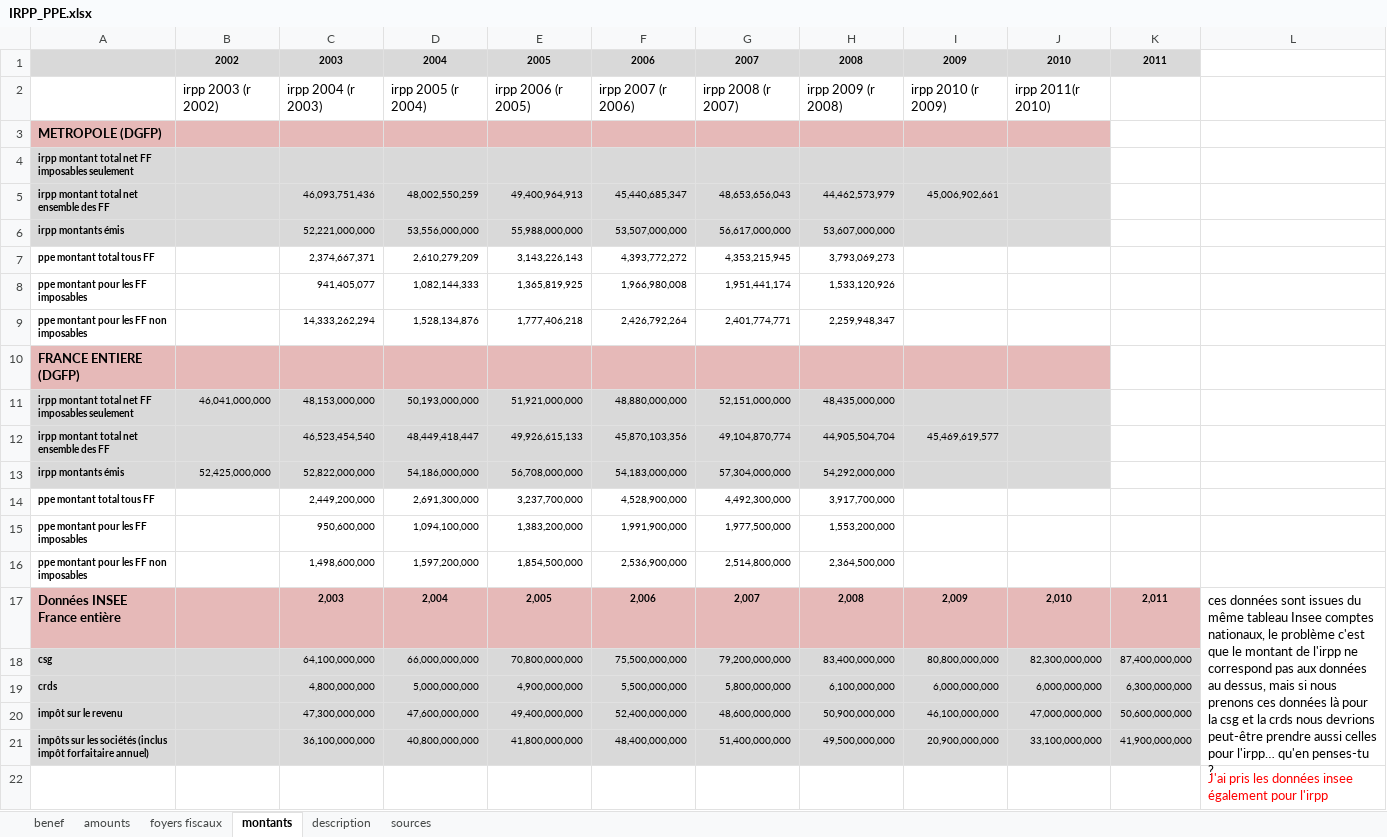
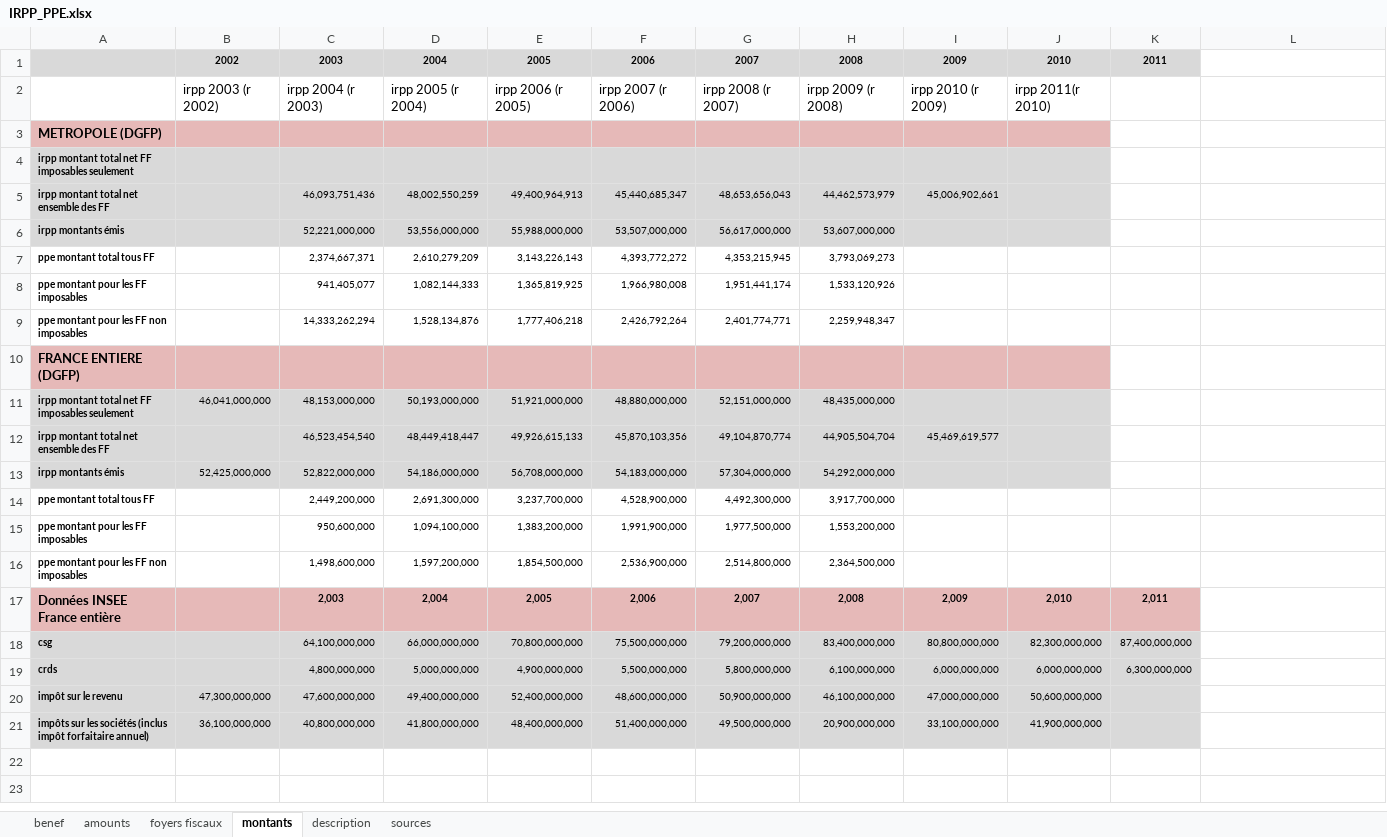
Before and after one commit to phbono/openfisca, an Excel workbook: src/france/data/sources/IRPP_PPE.xlsx, sheet montants, drawn as a sheet; values as stored, in another font and other column widths than the file's, no borders; removed rows and columns are numbered as before the commit, all else as after; the diff names each change by its address in the sheet, - before the commit and + after, or states it on an @@ line.

```diff
--- a/src/france/data/sources/IRPP_PPE.xlsx (sheet montants)
+++ b/src/france/data/sources/IRPP_PPE.xlsx (sheet montants)
-L17: ces données sont issues du même tableau Insee comptes nationaux, le problème c'est que le montant de l'irpp ne correspond pas aux données au dessus, mais si nous prenons ces données là pour la csg et la crds nous devrions peut-être prendre aussi celles pour l'irpp… qu'en penses-tu ?
+L17: (empty)
-L17:L21 merged
-row 20: impôt sur le revenu |  | 47,300,000,000 | 47,600,000,000 | 49,400,000,000 | 52,400,000,000 | 48,600,000,000 | 50,900,000,000 | 46,100,000,000 | 47,000,000,000 | 50,600,000,000
-row 21: impôts sur les sociétés (inclus impôt forfaitaire annuel) |  | 36,100,000,000 | 40,800,000,000 | 41,800,000,000 | 48,400,000,000 | 51,400,000,000 | 49,500,000,000 | 20,900,000,000 | 33,100,000,000 | 41,900,000,000
-row 22:  |  |  |  |  |  |  |  |  |  |  | J'ai pris les données insee également pour l'irpp
+row 20: impôt sur le revenu | 47,300,000,000 | 47,600,000,000 | 49,400,000,000 | 52,400,000,000 | 48,600,000,000 | 50,900,000,000 | 46,100,000,000 | 47,000,000,000 | 50,600,000,000
+row 21: impôts sur les sociétés (inclus impôt forfaitaire annuel) | 36,100,000,000 | 40,800,000,000 | 41,800,000,000 | 48,400,000,000 | 51,400,000,000 | 49,500,000,000 | 20,900,000,000 | 33,100,000,000 | 41,900,000,000
```
Also changed, not shown: sheet amounts, sheet benef, 27 other files.
